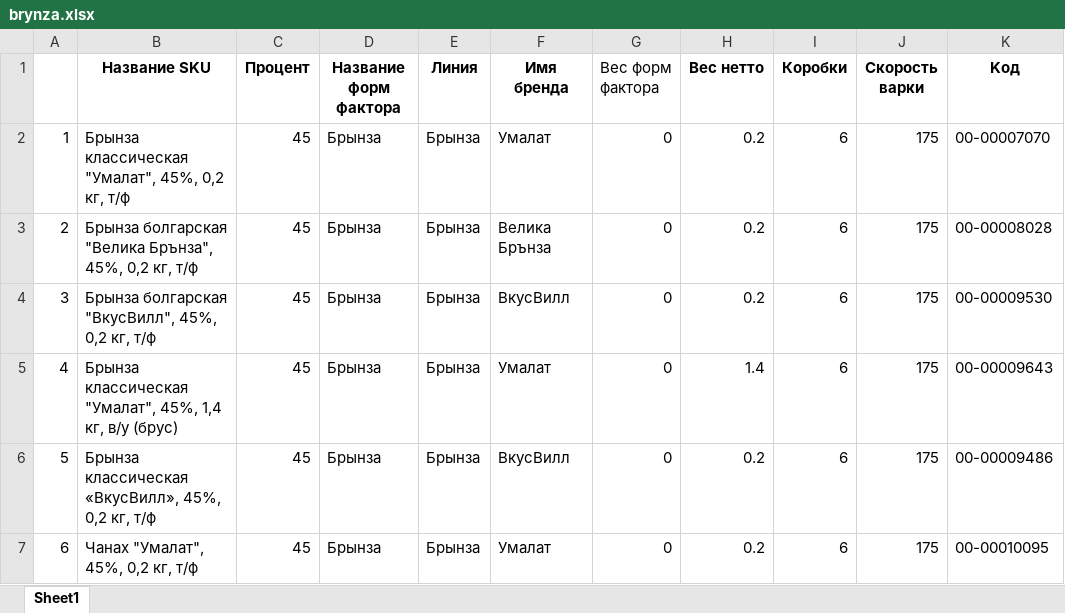
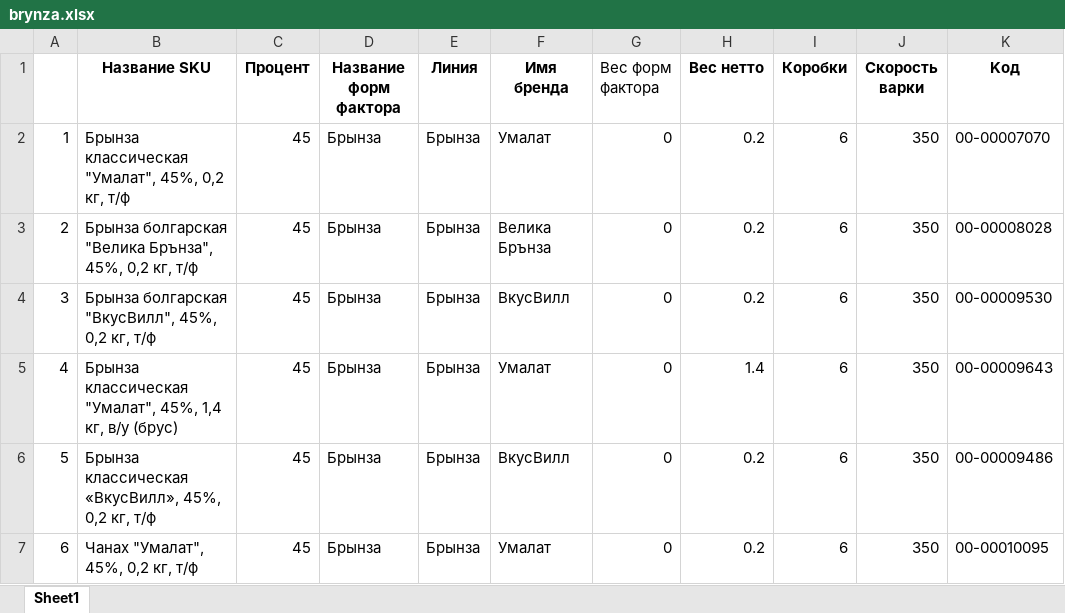
Before and after one commit to nkrokhmal/umalat, an Excel workbook: app/data/static/params/brynza.xlsx, sheet Sheet1, drawn as a sheet; values as stored, in another font and other column widths than the file's, no borders; the diff names each change by its address in the sheet, - before the commit and + after, or states it on an @@ line.

```diff
--- a/app/data/static/params/brynza.xlsx (sheet Sheet1)
+++ b/app/data/static/params/brynza.xlsx (sheet Sheet1)
-J2:J7 (Скорость варки): 175
+J2:J7 (Скорость варки): 350
```
Also changed, not shown: app/data/static/params/mascarpone.xlsx, 5 other files.
